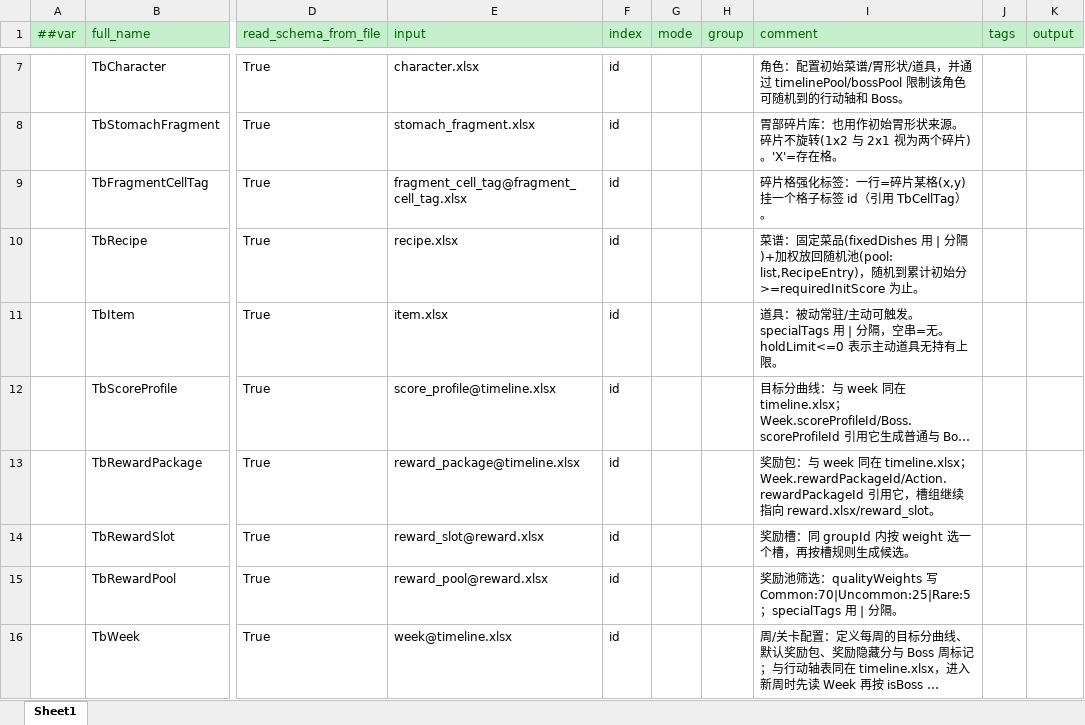
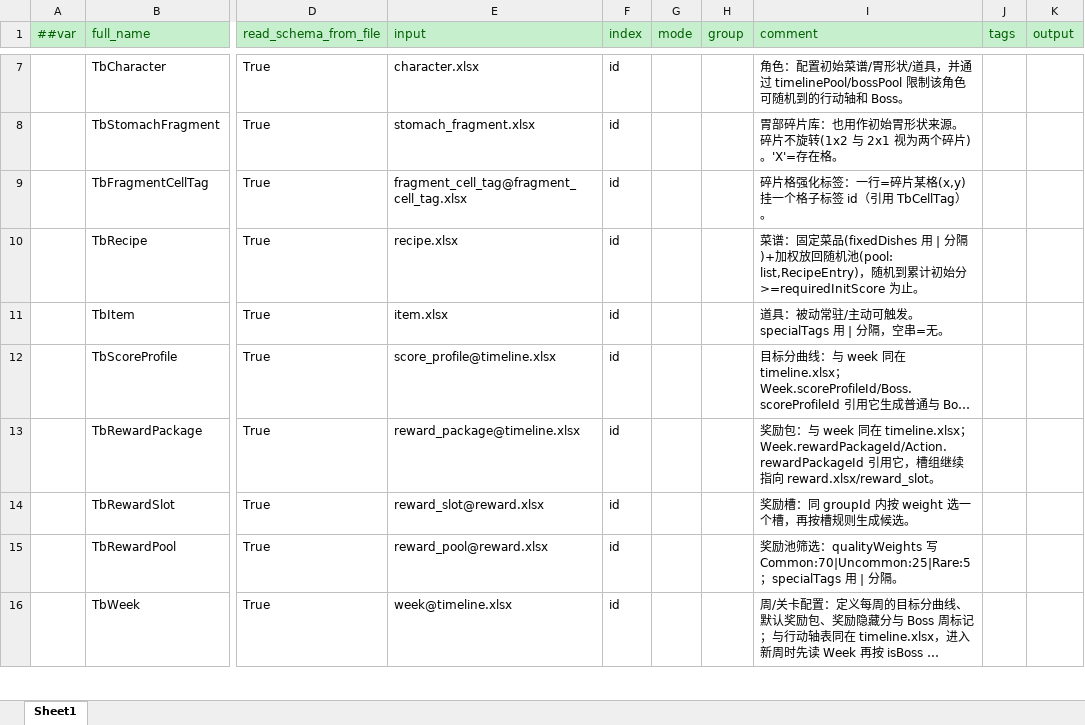
Before and after one commit to 2563495284/gourmetproject, an Excel workbook: GourmetProject/GameConfig/Datas/__tables__.xlsx, sheet Sheet1, drawn as a sheet; only a part is shown, gaps mark what is left out; long unchanged cells end in …; values as stored, in another font and other column widths than the file's, no borders; the diff names each change by its address in the sheet, - before the commit and + after, or states it on an @@ line.

```diff
--- a/GourmetProject/GameConfig/Datas/__tables__.xlsx (sheet Sheet1)
+++ b/GourmetProject/GameConfig/Datas/__tables__.xlsx (sheet Sheet1)
-I11 (comment): …串=无。holdLimit<=0 表示主动道具无持有上限。
+I11 (comment): …串=无。
```
Also changed, not shown: GourmetProject/GameConfig/Datas/item.xlsx, 8 other files.
